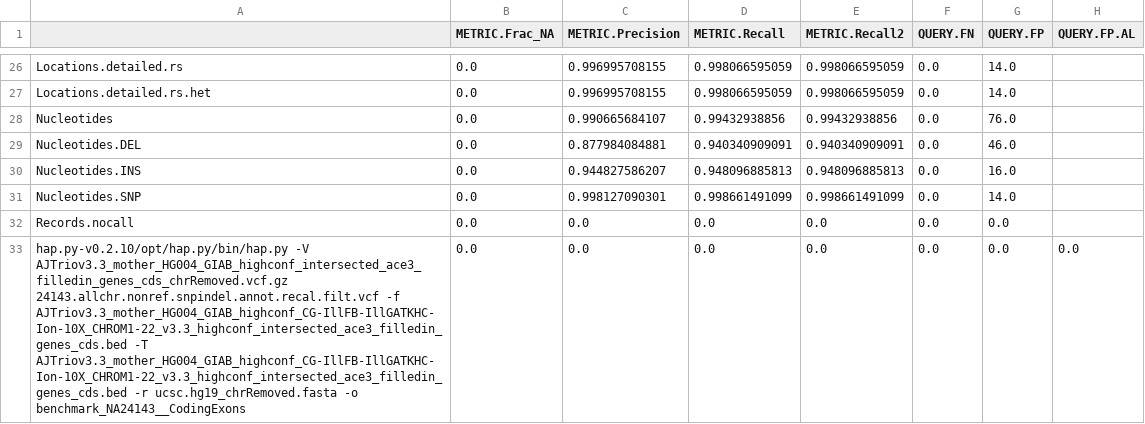
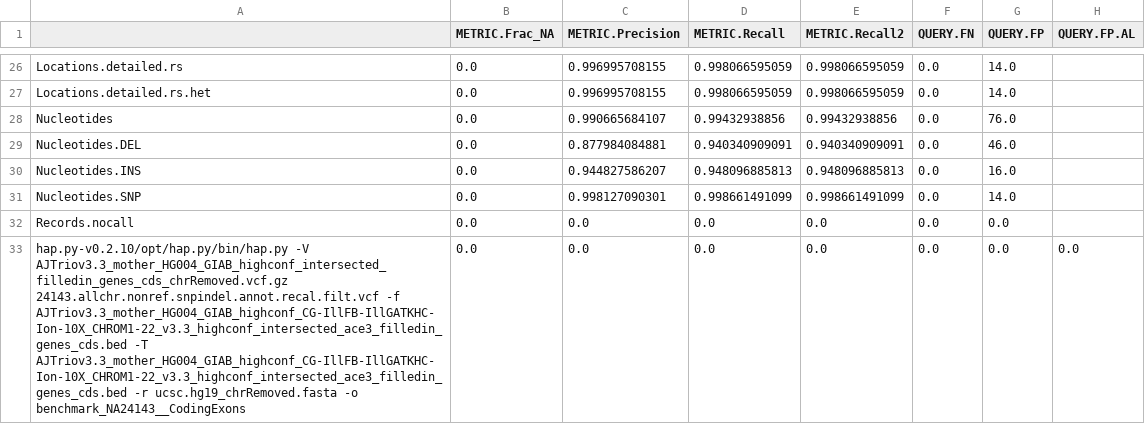
Before and after one commit to StanfordBioinformatics/stanford-benchmarking-workflows, a CSV file: benchmarking_NA24143/vcfComparison_by_Happy_CodingExons/benchmark_NA24143_CodingExons.extended.csv, drawn as a sheet; only a part is shown, gaps mark what is left out; the diff names each change by its address in the sheet, - before the commit and + after, or states it on an @@ line.

Commit message:
Update benchmark_NA24143_CodingExons.extended.csv
Removed prefix for vcf.gz

```diff
--- a/benchmarking_NA24143/vcfComparison_by_Happy_CodingExons/benchmark_NA24143_CodingExons.extended.csv
+++ b/benchmarking_NA24143/vcfComparison_by_Happy_CodingExons/benchmark_NA24143_CodingExons.extended.csv
-A33: hap.py-v0.2.10/opt/hap.py/bin/hap.py -V AJTriov3.3_mother_HG004_GIAB_highconf_intersected_ace3_filledin_genes_cds_chrRemoved.vcf.gz 24143.allchr.nonref.snpindel.annot.recal.filt.vcf -f…
+A33: hap.py-v0.2.10/opt/hap.py/bin/hap.py -V AJTriov3.3_mother_HG004_GIAB_highconf_intersected_filledin_genes_cds_chrRemoved.vcf.gz 24143.allchr.nonref.snpindel.annot.recal.filt.vcf -f…
```
